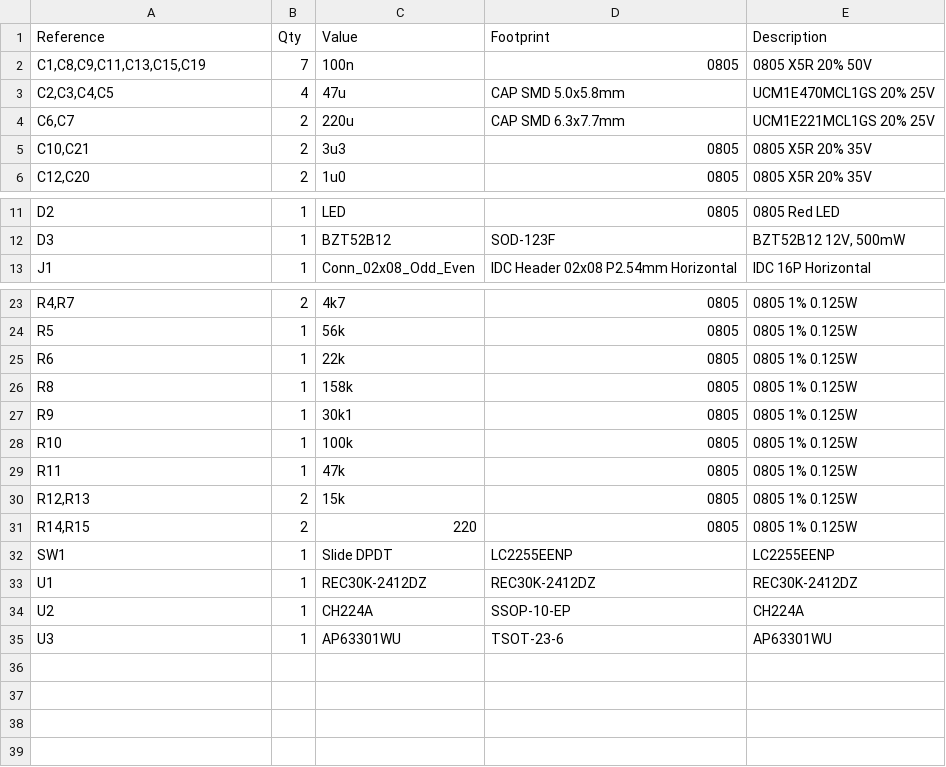
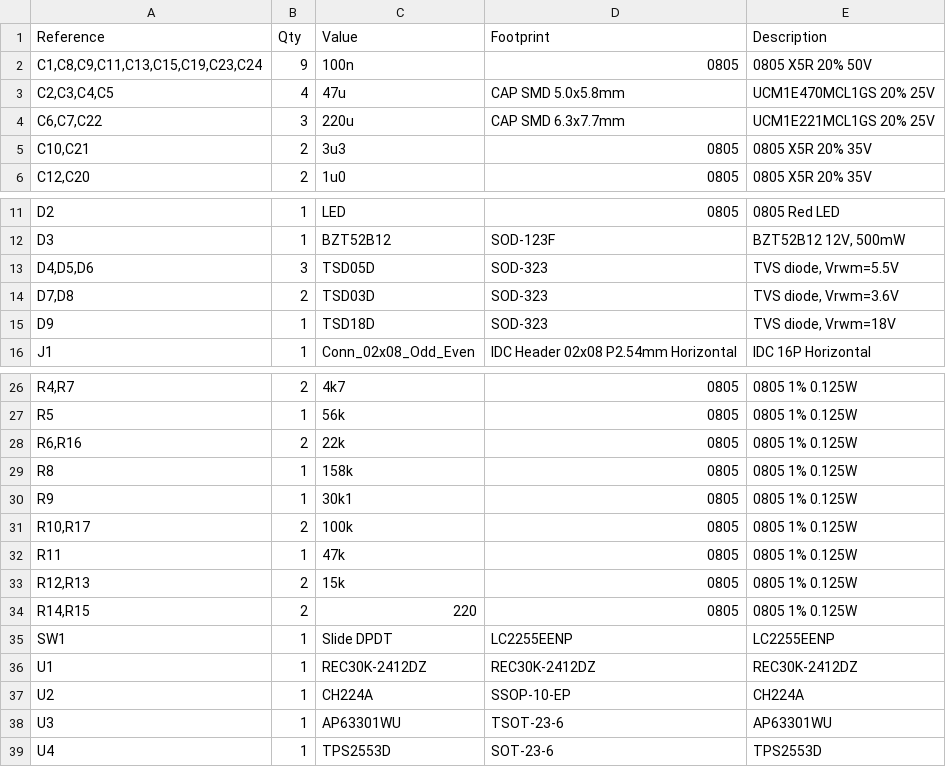
Before and after one commit to xdylanm/modular-system-psu, a CSV file: docs/assets/bom.csv, drawn as a sheet; only a part is shown, gaps mark what is left out; addresses are those after the commit; the diff names each change by its address in the sheet, - before the commit and + after, or states it on an @@ line.

```diff
--- a/docs/assets/bom.csv
+++ b/docs/assets/bom.csv
-A2 (Reference): C1,C8,C9,C11,C13,C15,C19
+A2 (Reference): C1,C8,C9,C11,C13,C15,C19,C23,C24
-B2 (Qty): 7
+B2 (Qty): 9
-A4 (Reference): C6,C7
+A4 (Reference): C6,C7,C22
-B4 (Qty): 2
+B4 (Qty): 3
+row 13: D4,D5,D6 | 3 | TSD05D | SOD-323 | TVS diode, Vrwm=5.5V
+row 14: D7,D8 | 2 | TSD03D | SOD-323 | TVS diode, Vrwm=3.6V
+row 15: D9 | 1 | TSD18D | SOD-323 | TVS diode, Vrwm=18V
-A28 (Reference): R6
+A28 (Reference): R6,R16
-B28 (Qty): 1
+B28 (Qty): 2
-A31 (Reference): R10
+A31 (Reference): R10,R17
-B31 (Qty): 1
+B31 (Qty): 2
+row 39: U4 | 1 | TPS2553D | SOT-23-6 | TPS2553D
```
Also changed, not shown: 4 other files.
